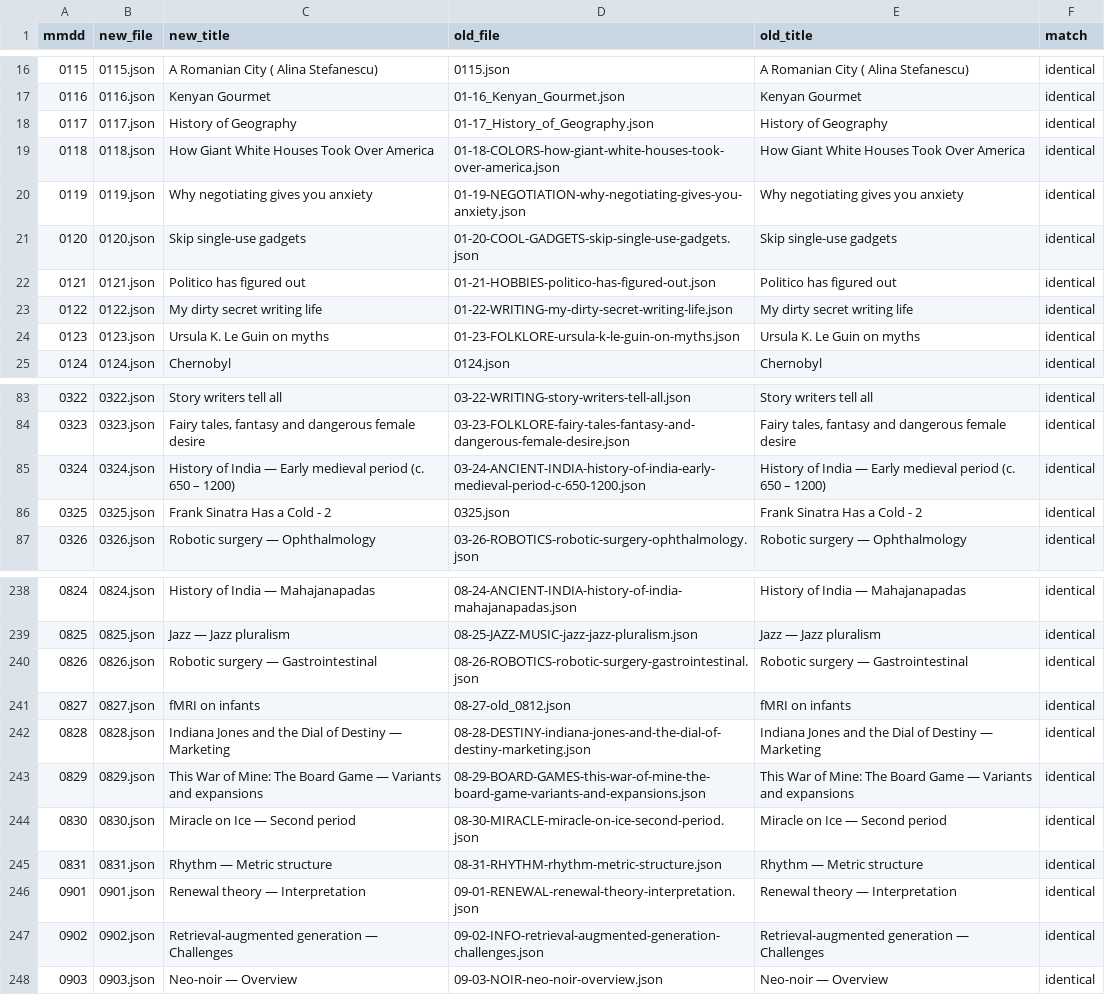
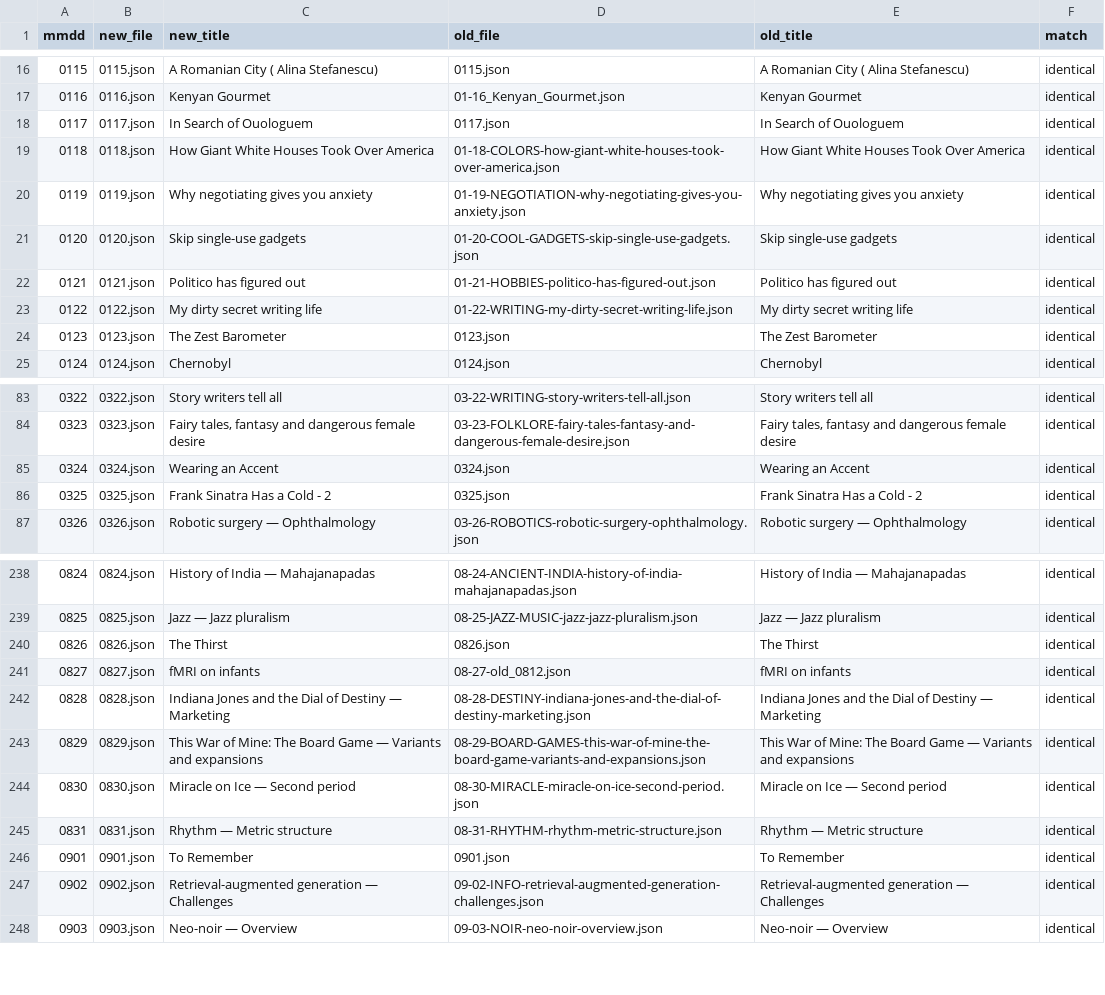
Before and after one commit to Ram-N/ClueChain, a CSV file: assets/data/old_new_mapping.csv, drawn as a sheet; only a part is shown, gaps mark what is left out.

```diff
--- a/assets/data/old_new_mapping.csv
+++ b/assets/data/old_new_mapping.csv
@@ -17,3 +17,3 @@ mmdd,new_file,new_title,old_file,old_title,match
 0116,0116.json,Kenyan Gourmet,01-16_Kenyan_Gourmet.json,Kenyan Gourmet,identical
-0117,0117.json,History of Geography,01-17_History_of_Geography.json,History of Geography,identical
+0117,0117.json,In Search of Ouologuem,0117.json,In Search of Ouologuem,identical
 0118,0118.json,How Giant White Houses Took Over America,01-18-COLORS-how-giant-white-houses-took-over-america.json,How Giant White Houses Took Over America,identical
@@ -23,3 +23,3 @@ mmdd,new_file,new_title,old_file,old_title,match
 0122,0122.json,My dirty secret writing life,01-22-WRITING-my-dirty-secret-writing-life.json,My dirty secret writing life,identical
-0123,0123.json,Ursula K. Le Guin on myths,01-23-FOLKLORE-ursula-k-le-guin-on-myths.json,Ursula K. Le Guin on myths,identical
+0123,0123.json,The Zest Barometer,0123.json,The Zest Barometer,identical
 0124,0124.json,Chernobyl,0124.json,Chernobyl,identical
@@ -84,3 +84,3 @@ mmdd,new_file,new_title,old_file,old_title,match
 0323,0323.json,"Fairy tales, fantasy and dangerous female desire",03-23-FOLKLORE-fairy-tales-fantasy-and-dangerous-female-desire.json,"Fairy tales, fantasy and dangerous female desire",identical
-0324,0324.json,History of India — Early medieval period (c. 650 – 1200),03-24-ANCIENT-INDIA-history-of-india-early-medieval-period-c-650-1200.json,History of India — Early medieval period (c. 650 – 1200),identical
+0324,0324.json,Wearing an Accent,0324.json,Wearing an Accent,identical
 0325,0325.json,Frank Sinatra Has a Cold - 2,0325.json,Frank Sinatra Has a Cold - 2,identical
@@ -239,3 +239,3 @@ mmdd,new_file,new_title,old_file,old_title,match
 0825,0825.json,Jazz — Jazz pluralism,08-25-JAZZ-MUSIC-jazz-jazz-pluralism.json,Jazz — Jazz pluralism,identical
-0826,0826.json,Robotic surgery — Gastrointestinal,08-26-ROBOTICS-robotic-surgery-gastrointestinal.json,Robotic surgery — Gastrointestinal,identical
+0826,0826.json,The Thirst,0826.json,The Thirst,identical
 0827,0827.json,fMRI on infants,08-27-old_0812.json,fMRI on infants,identical
@@ -245,3 +245,3 @@ mmdd,new_file,new_title,old_file,old_title,match
 0831,0831.json,Rhythm — Metric structure,08-31-RHYTHM-rhythm-metric-structure.json,Rhythm — Metric structure,identical
-0901,0901.json,Renewal theory — Interpretation,09-01-RENEWAL-renewal-theory-interpretation.json,Renewal theory — Interpretation,identical
+0901,0901.json,To Remember,0901.json,To Remember,identical
 0902,0902.json,Retrieval-augmented generation — Challenges,09-02-INFO-retrieval-augmented-generation-challenges.json,Retrieval-augmented generation — Challenges,identical
```
Also changed, not shown: 10 other files.
